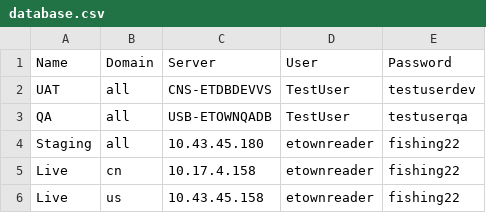
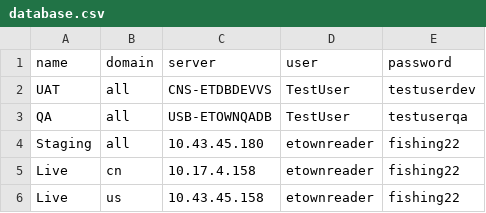
Before and after one commit to harrisson-li/smart_ec, a CSV file: python/ectools/ectools/data/database.csv, drawn as a sheet; removed rows and columns are numbered as before the commit, all else as after; the diff names each change by its address in the sheet, - before the commit and + after, or states it on an @@ line.

```diff
--- a/python/ectools/ectools/data/database.csv
+++ b/python/ectools/ectools/data/database.csv
-row 1: Name | Domain | Server | User | Password
+row 1: name | domain | server | user | password
```
Also changed, not shown: python/ectools/ectools/data/environments.csv, python/ectools/ectools/data/products.csv, 8 other files.
